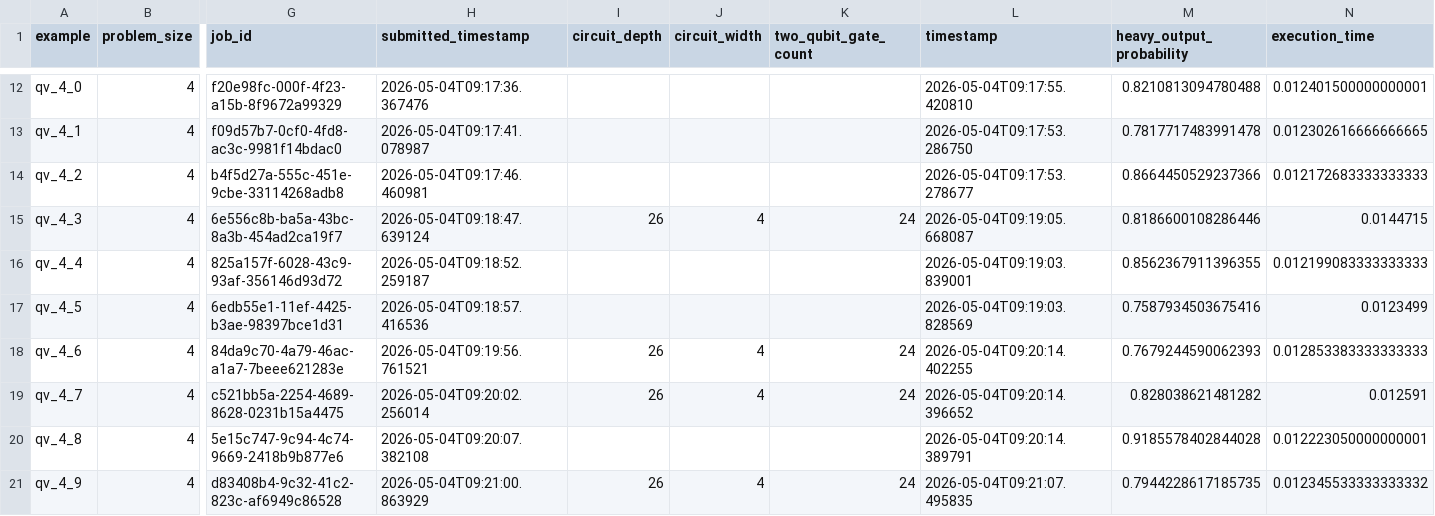
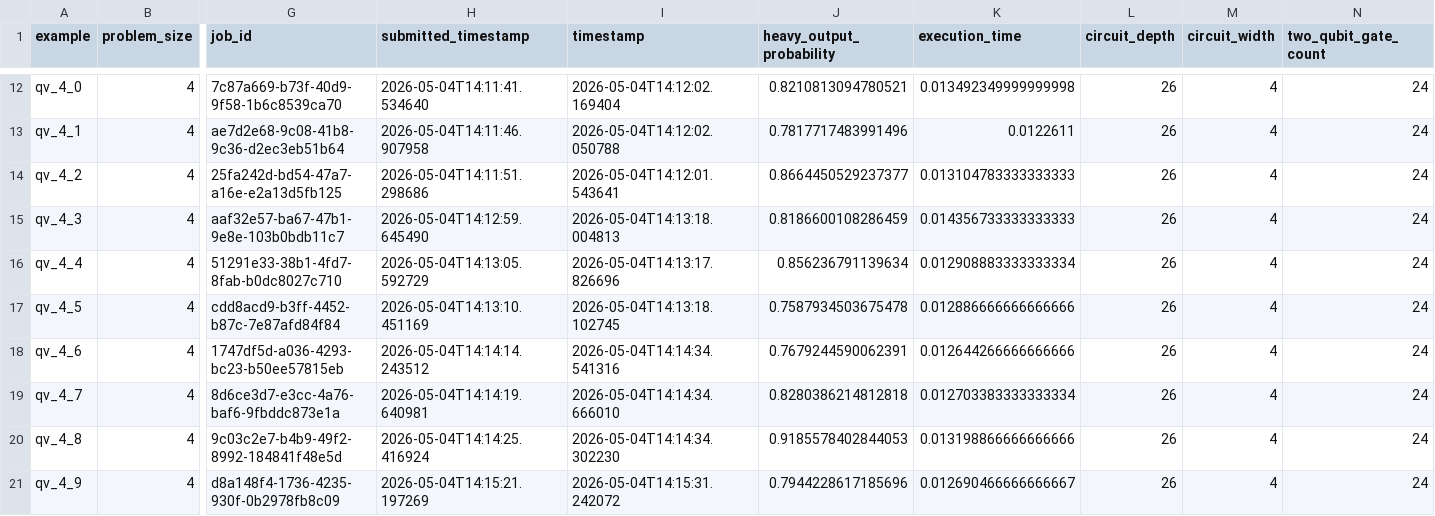
Before and after one commit to Classiq/classiq-library, a CSV file: benchmarking/protocols/results/quantum_volume/qv_4.csv, drawn as a sheet; only a part is shown, gaps mark what is left out; removed rows and columns are numbered as before the commit, all else as after; the diff covers the shown part only; the diff names each change by its address in the sheet, - before the commit and + after, or states it on an @@ line.

```diff
--- a/benchmarking/protocols/results/quantum_volume/qv_4.csv
+++ b/benchmarking/protocols/results/quantum_volume/qv_4.csv
+column I (timestamp), rows 12-21: 2026-05-04T14:12:02.169404 | 2026-05-04T14:12:02.050788 | 2026-05-04T14:12:01.543641 | 2026-05-04T14:13:18.004813 | 2026-05-04T14:13:17.826696 | 2026-05-04T14:13:18.102745 | 2026-05-04T14:14:34.541316 | 2026-05-04T14:14:34.666010 | 2026-05-04T14:14:34.302230 | 2026-05-04T14:15:31.242072
+column J (heavy_output_probability), rows 12-21: 0.8210813094780521 | 0.7817717483991496 | 0.8664450529237377 | 0.8186600108286459 | 0.856236791139634 | 0.7587934503675478 | 0.7679244590062391 | 0.8280386214812818 | 0.9185578402844053 | 0.7944228617185696
+column K (execution_time), rows 12-21: 0.013492349999999998 | 0.0122611 | 0.013104783333333333 | 0.014356733333333333 | 0.012908883333333334 | 0.012886666666666666 | 0.012644266666666666 | 0.012703383333333334 | 0.013198866666666666 | 0.012690466666666667
-column L (timestamp), rows 12-21: 2026-05-04T09:17:55.420810 | 2026-05-04T09:17:53.286750 | 2026-05-04T09:17:53.278677 | 2026-05-04T09:19:05.668087 | 2026-05-04T09:19:03.839001 | 2026-05-04T09:19:03.828569 | 2026-05-04T09:20:14.402255 | 2026-05-04T09:20:14.396652 | 2026-05-04T09:20:14.389791 | 2026-05-04T09:21:07.495835
-column M (heavy_output_probability), rows 12-21: 0.8210813094780488 | 0.7817717483991478 | 0.8664450529237366 | 0.8186600108286446 | 0.8562367911396355 | 0.7587934503675416 | 0.7679244590062393 | 0.828038621481282 | 0.9185578402844028 | 0.7944228617185735
-column N (execution_time), rows 12-21: 0.012401500000000001 | 0.012302616666666665 | 0.012172683333333333 | 0.0144715 | 0.012199083333333333 | 0.0123499 | 0.012853383333333333 | 0.012591 | 0.012223050000000001 | 0.012345533333333332
-G12 (job_id): f20e98fc-000f-4f23-a15b-8f9672a99329
+G12 (job_id): 7c87a669-b73f-40d9-9f58-1b6c8539ca70
-H12 (submitted_timestamp): 2026-05-04T09:17:36.367476
+H12 (submitted_timestamp): 2026-05-04T14:11:41.534640
-L12:L14 (circuit_depth): (empty)
+L12:L14 (circuit_depth): 26
-M12:M14 (circuit_width): (empty)
+M12:M14 (circuit_width): 4
-N12:N14 (two_qubit_gate_count): (empty)
+N12:N14 (two_qubit_gate_count): 24
-G13 (job_id): f09d57b7-0cf0-4fd8-ac3c-9981f14bdac0
+G13 (job_id): ae7d2e68-9c08-41b8-9c36-d2ec3eb51b64
-H13 (submitted_timestamp): 2026-05-04T09:17:41.078987
+H13 (submitted_timestamp): 2026-05-04T14:11:46.907958
-G14 (job_id): b4f5d27a-555c-451e-9cbe-33114268adb8
+G14 (job_id): 25fa242d-bd54-47a7-a16e-e2a13d5fb125
-H14 (submitted_timestamp): 2026-05-04T09:17:46.460981
+H14 (submitted_timestamp): 2026-05-04T14:11:51.298686
-G15 (job_id): 6e556c8b-ba5a-43bc-8a3b-454ad2ca19f7
+G15 (job_id): aaf32e57-ba67-47b1-9e8e-103b0bdb11c7
-H15 (submitted_timestamp): 2026-05-04T09:18:47.639124
+H15 (submitted_timestamp): 2026-05-04T14:12:59.645490
-G16 (job_id): 825a157f-6028-43c9-93af-356146d93d72
+G16 (job_id): 51291e33-38b1-4fd7-8fab-b0dc8027c710
-H16 (submitted_timestamp): 2026-05-04T09:18:52.259187
+H16 (submitted_timestamp): 2026-05-04T14:13:05.592729
-L16:L17 (circuit_depth): (empty)
+L16:L17 (circuit_depth): 26
-M16:M17 (circuit_width): (empty)
+M16:M17 (circuit_width): 4
-N16:N17 (two_qubit_gate_count): (empty)
+N16:N17 (two_qubit_gate_count): 24
-G17 (job_id): 6edb55e1-11ef-4425-b3ae-98397bce1d31
+G17 (job_id): cdd8acd9-b3ff-4452-b87c-7e87afd84f84
-H17 (submitted_timestamp): 2026-05-04T09:18:57.416536
+H17 (submitted_timestamp): 2026-05-04T14:13:10.451169
-G18 (job_id): 84da9c70-4a79-46ac-a1a7-7beee621283e
+G18 (job_id): 1747df5d-a036-4293-bc23-b50ee57815eb
-H18 (submitted_timestamp): 2026-05-04T09:19:56.761521
+H18 (submitted_timestamp): 2026-05-04T14:14:14.243512
-G19 (job_id): c521bb5a-2254-4689-8628-0231b15a4475
+G19 (job_id): 8d6ce3d7-e3cc-4a76-baf6-9fbddc873e1a
-H19 (submitted_timestamp): 2026-05-04T09:20:02.256014
+H19 (submitted_timestamp): 2026-05-04T14:14:19.640981
-G20 (job_id): 5e15c747-9c94-4c74-9669-2418b9b877e6
+G20 (job_id): 9c03c2e7-b4b9-49f2-8992-184841f48e5d
-H20 (submitted_timestamp): 2026-05-04T09:20:07.382108
+H20 (submitted_timestamp): 2026-05-04T14:14:25.416924
-L20 (circuit_depth): (empty)
+L20 (circuit_depth): 26
-M20 (circuit_width): (empty)
+M20 (circuit_width): 4
-N20 (two_qubit_gate_count): (empty)
+N20 (two_qubit_gate_count): 24
-G21 (job_id): d83408b4-9c32-41c2-823c-af6949c86528
+G21 (job_id): d8a148f4-1736-4235-930f-0b2978fb8c09
-H21 (submitted_timestamp): 2026-05-04T09:21:00.863929
+H21 (submitted_timestamp): 2026-05-04T14:15:21.197269
```
Also changed, not shown: 44 edited cells elsewhere in this file, benchmarking/protocols/results/quantum_volume/qv_2.csv, benchmarking/protocols/results/quantum_volume/qv_3.csv, 33 other files.
